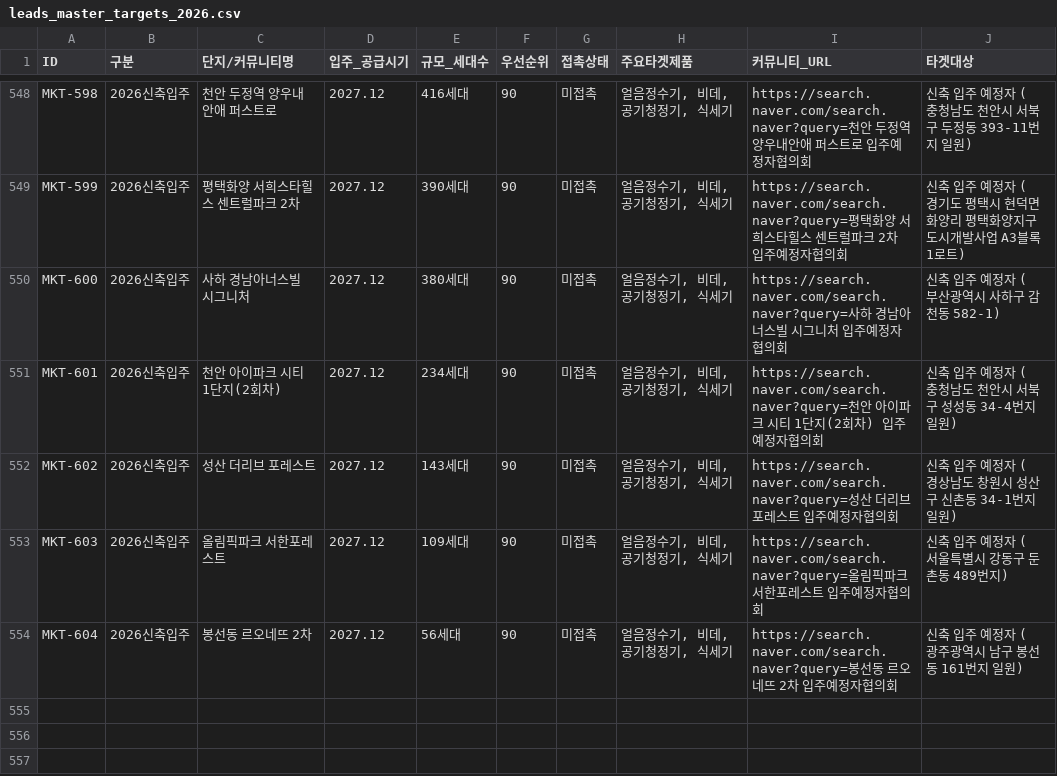
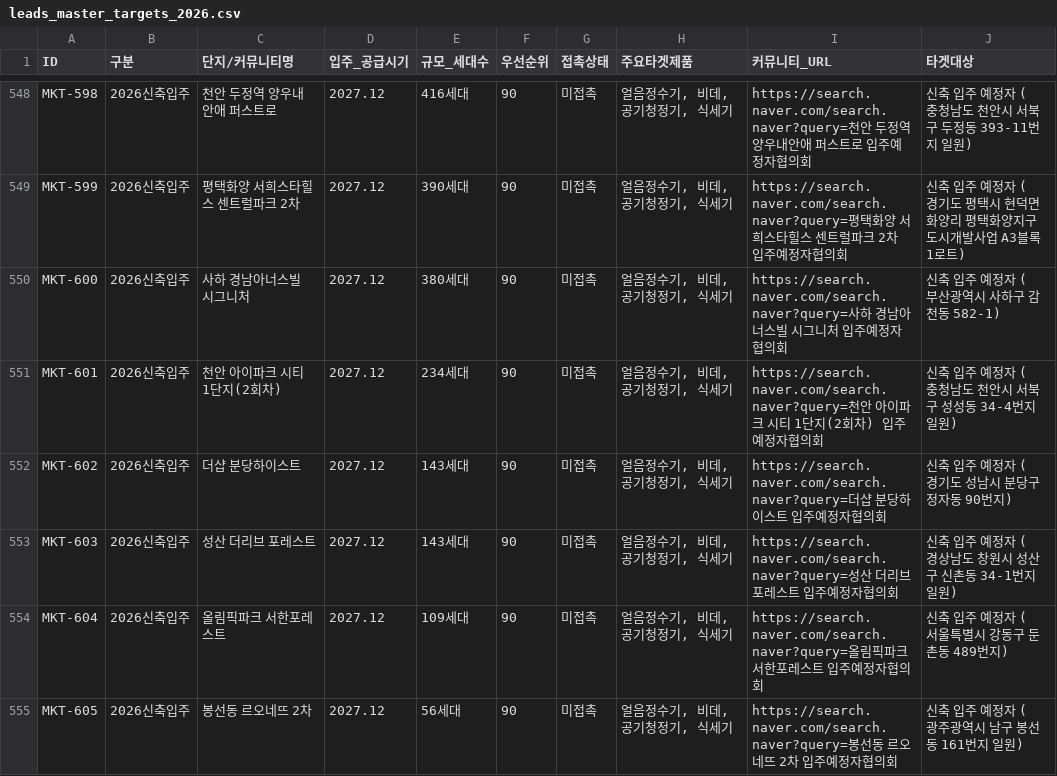
Before and after one commit to mrjohnny1215/allrental_sales, a CSV file: public/data/leads_master_targets_2026.csv, drawn as a sheet; only a part is shown, gaps mark what is left out.

Commit message:
auto: periodic sync sales master leads

```diff
--- a/public/data/leads_master_targets_2026.csv
+++ b/public/data/leads_master_targets_2026.csv
@@ -551,4 +551,5 @@ MKT-600,2026신축입주,사하 경남아너스빌 시그니처,2027.12,380세
 MKT-601,2026신축입주,천안 아이파크 시티 1단지(2회차),2027.12,234세대,90,미접촉,"얼음정수기, 비데, 공기청정기, 식세기",https://search.naver.com/search.naver?query=천안 아이파크 시티 1단지(2회차) 입주예정자협의회,신축 입주 예정자 (충청남도 천안시 서북구 성성동 34-4번지 일원)
-MKT-602,2026신축입주,성산 더리브 포레스트,2027.12,143세대,90,미접촉,"얼음정수기, 비데, 공기청정기, 식세기",https://search.naver.com/search.naver?query=성산 더리브 포레스트 입주예정자협의회,신축 입주 예정자 (경상남도 창원시 성산구 신촌동 34-1번지 일원)
-MKT-603,2026신축입주,올림픽파크 서한포레스트,2027.12,109세대,90,미접촉,"얼음정수기, 비데, 공기청정기, 식세기",https://search.naver.com/search.naver?query=올림픽파크 서한포레스트 입주예정자협의회,신축 입주 예정자 (서울특별시 강동구 둔촌동 489번지)
-MKT-604,2026신축입주,봉선동 르오네뜨 2차,2027.12,56세대,90,미접촉,"얼음정수기, 비데, 공기청정기, 식세기",https://search.naver.com/search.naver?query=봉선동 르오네뜨 2차 입주예정자협의회,신축 입주 예정자 (광주광역시 남구 봉선동 161번지 일원)
+MKT-602,2026신축입주,더샵 분당하이스트,2027.12,143세대,90,미접촉,"얼음정수기, 비데, 공기청정기, 식세기",https://search.naver.com/search.naver?query=더샵 분당하이스트 입주예정자협의회,신축 입주 예정자 (경기도 성남시 분당구 정자동 90번지)
+MKT-603,2026신축입주,성산 더리브 포레스트,2027.12,143세대,90,미접촉,"얼음정수기, 비데, 공기청정기, 식세기",https://search.naver.com/search.naver?query=성산 더리브 포레스트 입주예정자협의회,신축 입주 예정자 (경상남도 창원시 성산구 신촌동 34-1번지 일원)
+MKT-604,2026신축입주,올림픽파크 서한포레스트,2027.12,109세대,90,미접촉,"얼음정수기, 비데, 공기청정기, 식세기",https://search.naver.com/search.naver?query=올림픽파크 서한포레스트 입주예정자협의회,신축 입주 예정자 (서울특별시 강동구 둔촌동 489번지)
+MKT-605,2026신축입주,봉선동 르오네뜨 2차,2027.12,56세대,90,미접촉,"얼음정수기, 비데, 공기청정기, 식세기",https://search.naver.com/search.naver?query=봉선동 르오네뜨 2차 입주예정자협의회,신축 입주 예정자 (광주광역시 남구 봉선동 161번지 일원)
```
Also changed, not shown: public/data/leads_2026_2027_active.csv, 1 other file.
